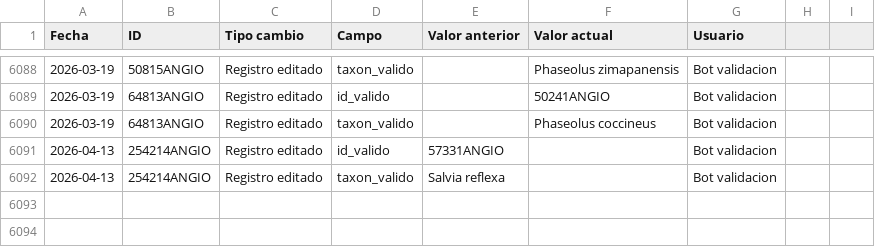
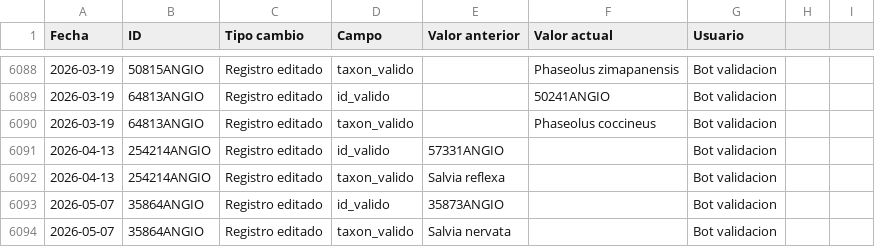
Before and after one commit to CONABIO/catalogo-agrobiodiversidad, a CSV file: changelog.csv, drawn as a sheet; only a part is shown, gaps mark what is left out.

Commit message:
validacion diaria de registros

```diff
--- a/changelog.csv
+++ b/changelog.csv
@@ -6092 +6092,3 @@ Fecha, ID, Tipo cambio, Campo, Valor anterior, Valor actual, Usuario
 2026-04-13,254214ANGIO,Registro editado,taxon_valido,Salvia reflexa,,Bot validacion
+2026-05-07,35864ANGIO,Registro editado,id_valido,35873ANGIO,,Bot validacion
+2026-05-07,35864ANGIO,Registro editado,taxon_valido,Salvia nervata,,Bot validacion
```
Also changed, not shown: 2 other files.
